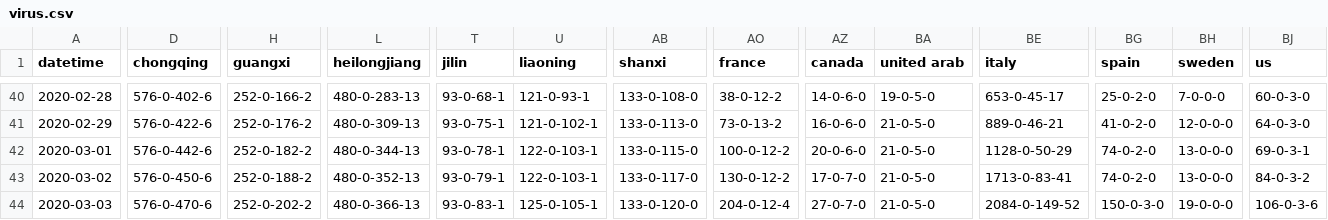
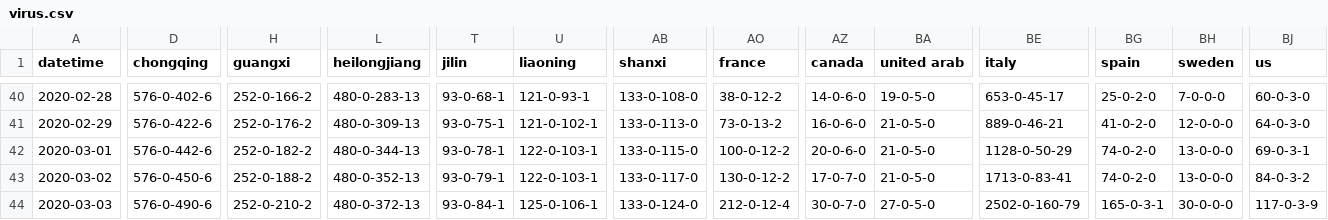
Before and after one commit to jakobzhao/virus, a CSV file: assets/virus.csv, drawn as a sheet; only a part is shown, gaps mark what is left out; the diff covers the shown part only; the diff names each change by its address in the sheet, - before the commit and + after, or states it on an @@ line.

```diff
--- a/assets/virus.csv
+++ b/assets/virus.csv
-D44 (chongqing): 576-0-470-6
+D44 (chongqing): 576-0-490-6
-H44 (guangxi): 252-0-202-2
+H44 (guangxi): 252-0-210-2
-L44 (heilongjiang): 480-0-366-13
+L44 (heilongjiang): 480-0-372-13
-T44 (jilin): 93-0-83-1
+T44 (jilin): 93-0-84-1
-U44 (liaoning): 125-0-105-1
+U44 (liaoning): 125-0-106-1
-AB44 (shanxi): 133-0-120-0
+AB44 (shanxi): 133-0-124-0
-AO44 (france): 204-0-12-4
+AO44 (france): 212-0-12-4
-AZ44 (canada): 27-0-7-0
+AZ44 (canada): 30-0-7-0
-BA44 (united arab): 21-0-5-0
+BA44 (united arab): 27-0-5-0
-BE44 (italy): 2084-0-149-52
+BE44 (italy): 2502-0-160-79
-BG44 (spain): 150-0-3-0
+BG44 (spain): 165-0-3-1
-BH44 (sweden): 19-0-0-0
+BH44 (sweden): 30-0-0-0
-BJ44 (us): 106-0-3-6
+BJ44 (us): 117-0-3-9
```
Also changed, not shown: 10 edited cells elsewhere in this file, 2 other files.
